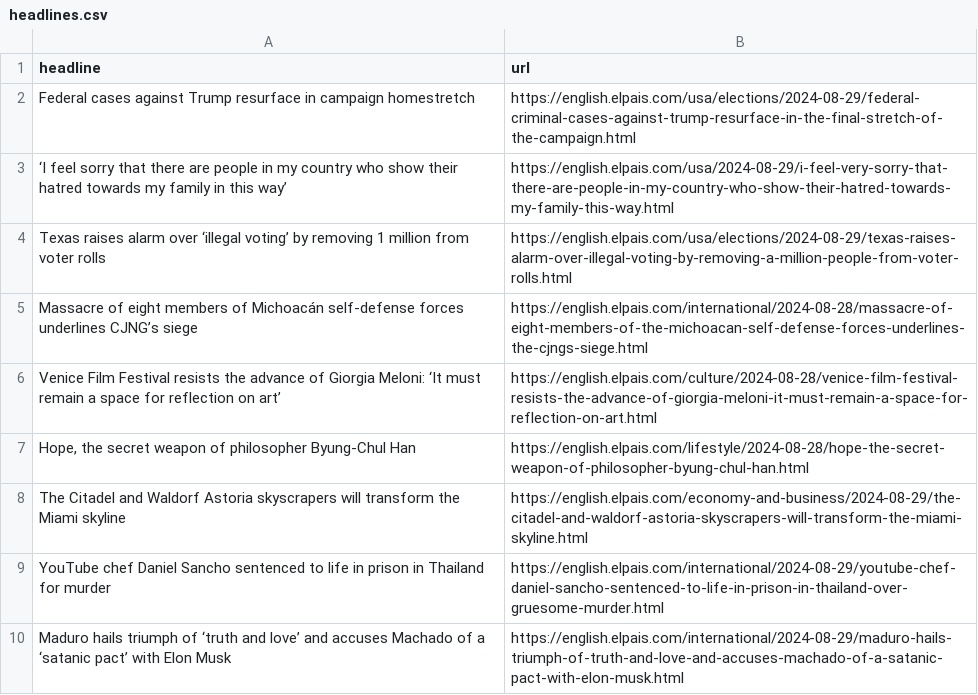
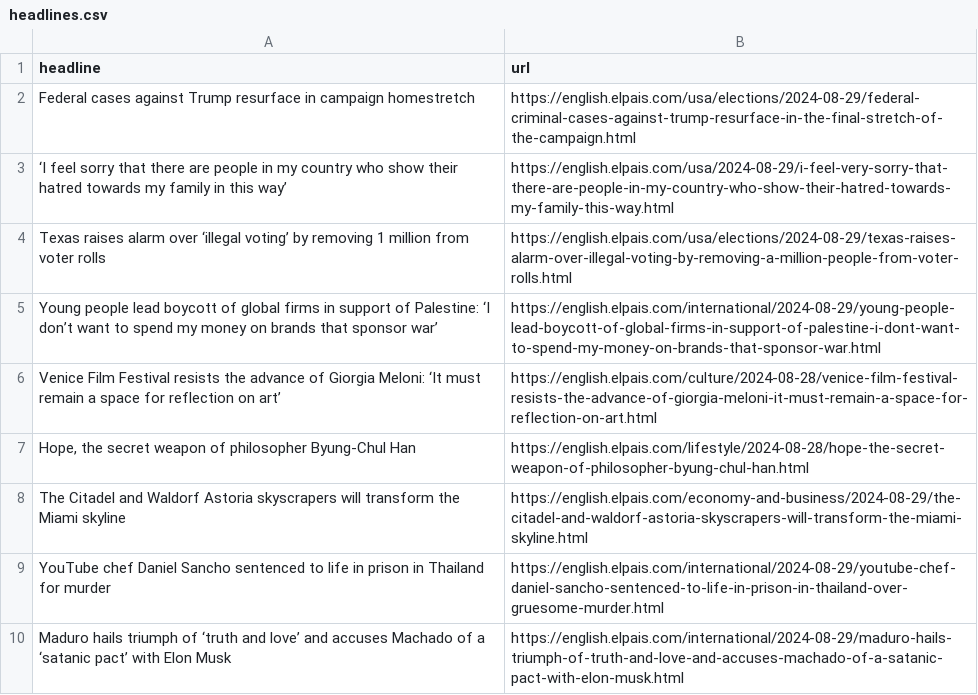
Before and after one commit to anaemepe/autoscrapper-elpais, a CSV file: headlines.csv, drawn as a sheet; only a part is shown; removed rows and columns are numbered as before the commit, all else as after; the diff names each change by its address in the sheet, - before the commit and + after, or states it on an @@ line.

```diff
--- a/headlines.csv
+++ b/headlines.csv
-row 5: Massacre of eight members of Michoacán self-defense forces underlines CJNG’s siege | https://english.elpais.com/international/2024-08-28/massacre-of-eight-members-of-the-michoacan-self-defense-forces-underlines-the-cjngs-siege.html
+row 5: Young people lead boycott of global firms in support of Palestine: ‘I don’t want to spend my money on brands that sponsor war’ | https://english.elpais.com/international/2024-08-29/young-people-lead-boycott-of-global-firms-in-support-of-palestine-i-dont-want-to-spend-my-money-on-brands-that-sponsor-war.html
```
